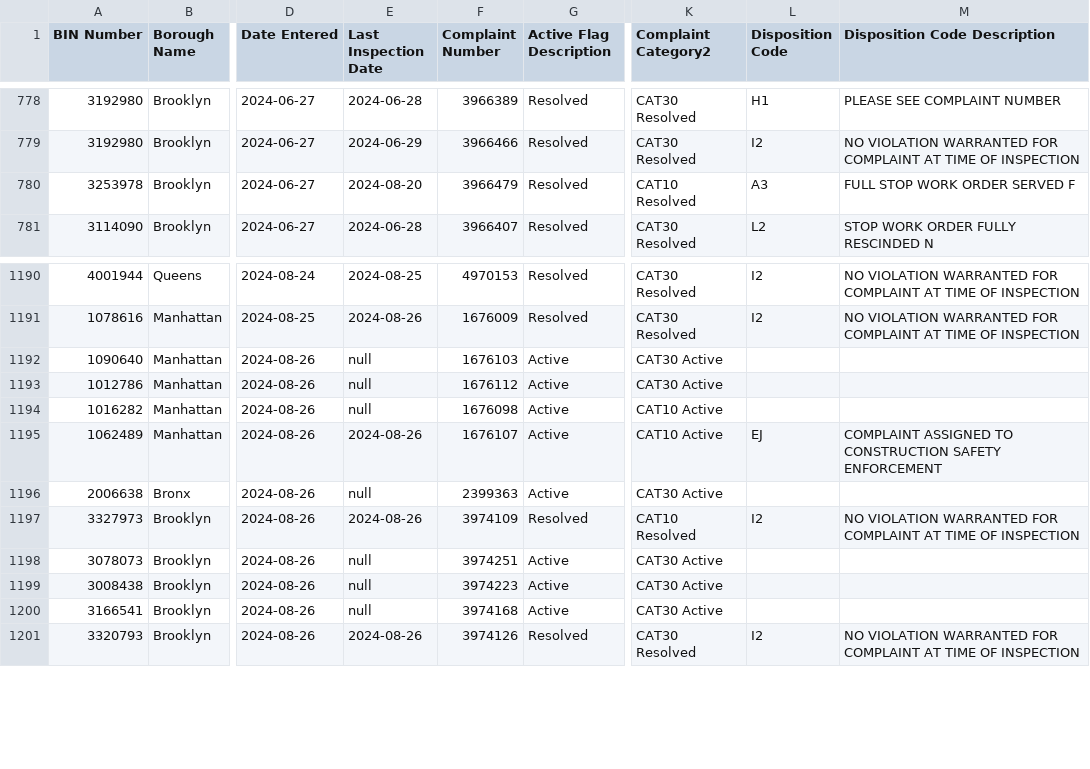
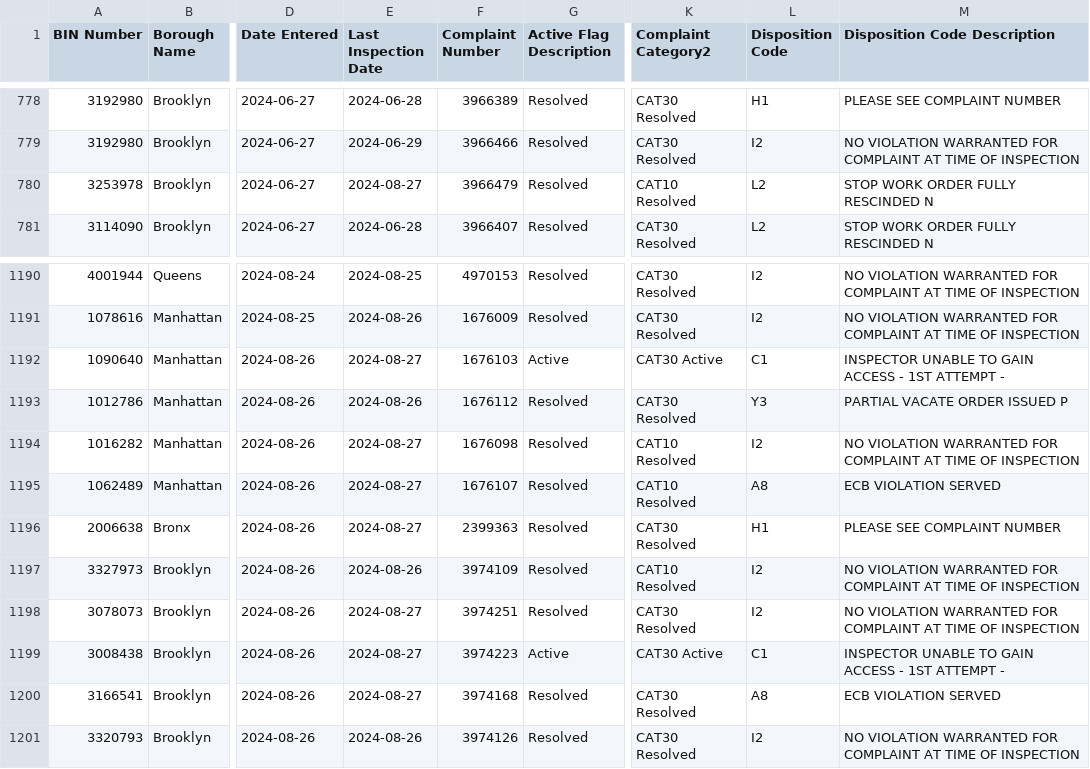
Before and after one commit to NYCDOB/EarthquakeComplaints, a CSV file: data/EarthquakeComplaints.csv, drawn as a sheet; only a part is shown, gaps mark what is left out; the diff covers the shown part only; the diff names each change by its address in the sheet, - before the commit and + after, or states it on an @@ line.

Commit message:
commit from script Wed 08/28/2024  6:59:49.31, 1209 rows

```diff
--- a/data/EarthquakeComplaints.csv
+++ b/data/EarthquakeComplaints.csv
-E780 (Last Inspection Date): 2024-08-20
+E780 (Last Inspection Date): 2024-08-27
-L780 (Disposition Code): A3
+L780 (Disposition Code): L2
-M780 (Disposition Code Description): FULL STOP WORK ORDER SERVED F
+M780 (Disposition Code Description): STOP WORK ORDER FULLY RESCINDED N
-E1192 (Last Inspection Date): null
+E1192 (Last Inspection Date): 2024-08-27
-L1192 (Disposition Code): (empty)
+L1192 (Disposition Code): C1
-M1192 (Disposition Code Description): (empty)
+M1192 (Disposition Code Description): INSPECTOR UNABLE TO GAIN ACCESS - 1ST ATTEMPT -
-E1193 (Last Inspection Date): null
+E1193 (Last Inspection Date): 2024-08-26
-G1193:G1196 (Active Flag Description): Active
+G1193:G1196 (Active Flag Description): Resolved
-K1193 (Complaint Category2): CAT30 Active
+K1193 (Complaint Category2): CAT30 Resolved
-L1193 (Disposition Code): (empty)
+L1193 (Disposition Code): Y3
-M1193 (Disposition Code Description): (empty)
+M1193 (Disposition Code Description): PARTIAL VACATE ORDER ISSUED P
-E1194 (Last Inspection Date): null
+E1194 (Last Inspection Date): 2024-08-27
-K1194:K1195 (Complaint Category2): CAT10 Active
+K1194:K1195 (Complaint Category2): CAT10 Resolved
-L1194 (Disposition Code): (empty)
+L1194 (Disposition Code): I2
-M1194 (Disposition Code Description): (empty)
+M1194 (Disposition Code Description): NO VIOLATION WARRANTED FOR COMPLAINT AT TIME OF INSPECTION
-E1195 (Last Inspection Date): 2024-08-26
+E1195 (Last Inspection Date): 2024-08-27
-L1195 (Disposition Code): EJ
+L1195 (Disposition Code): A8
-M1195 (Disposition Code Description): COMPLAINT ASSIGNED TO CONSTRUCTION SAFETY ENFORCEMENT
+M1195 (Disposition Code Description): ECB VIOLATION SERVED
-E1196 (Last Inspection Date): null
+E1196 (Last Inspection Date): 2024-08-27
-K1196 (Complaint Category2): CAT30 Active
+K1196 (Complaint Category2): CAT30 Resolved
-L1196 (Disposition Code): (empty)
+L1196 (Disposition Code): H1
-M1196 (Disposition Code Description): (empty)
+M1196 (Disposition Code Description): PLEASE SEE COMPLAINT NUMBER
-E1198:E1200 (Last Inspection Date): null
+E1198:E1200 (Last Inspection Date): 2024-08-27
-G1198 (Active Flag Description): Active
+G1198 (Active Flag Description): Resolved
-K1198 (Complaint Category2): CAT30 Active
+K1198 (Complaint Category2): CAT30 Resolved
-L1198 (Disposition Code): (empty)
+L1198 (Disposition Code): I2
-M1198 (Disposition Code Description): (empty)
+M1198 (Disposition Code Description): NO VIOLATION WARRANTED FOR COMPLAINT AT TIME OF INSPECTION
-L1199 (Disposition Code): (empty)
+L1199 (Disposition Code): C1
-M1199 (Disposition Code Description): (empty)
+M1199 (Disposition Code Description): INSPECTOR UNABLE TO GAIN ACCESS - 1ST ATTEMPT -
-G1200 (Active Flag Description): Active
+G1200 (Active Flag Description): Resolved
-K1200 (Complaint Category2): CAT30 Active
+K1200 (Complaint Category2): CAT30 Resolved
-L1200 (Disposition Code): (empty)
+L1200 (Disposition Code): A8
-M1200 (Disposition Code Description): (empty)
+M1200 (Disposition Code Description): ECB VIOLATION SERVED
```
Also changed, not shown: 6 added rows and 9 edited cells elsewhere in this file.
